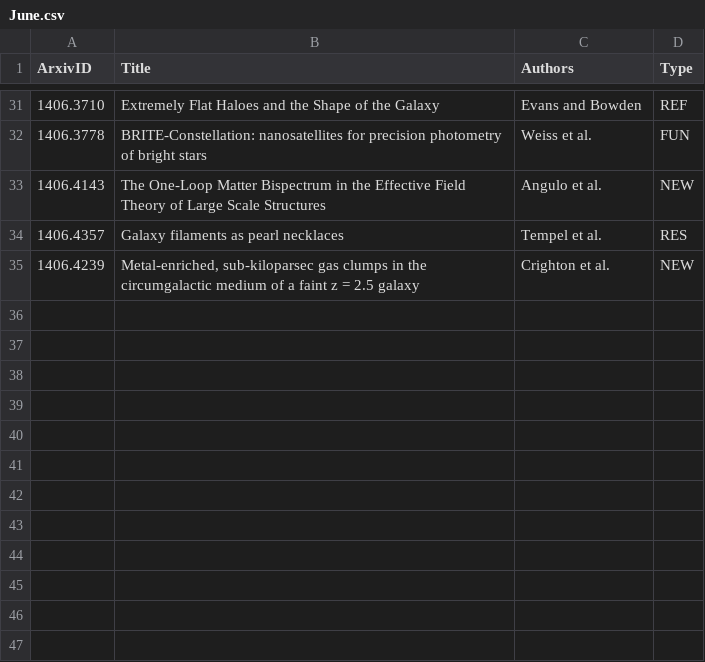
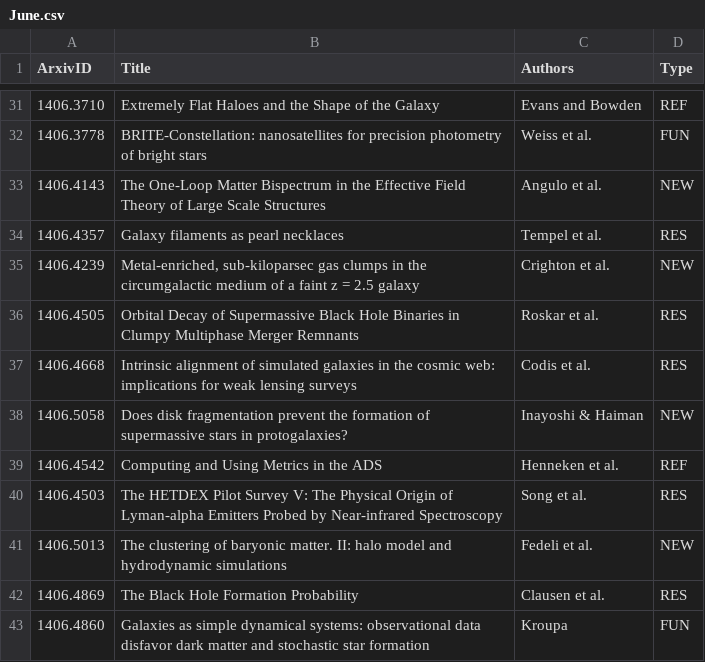
Before and after one commit to forero/arXiv, a CSV file: 2014/June.csv, drawn as a sheet; only a part is shown, gaps mark what is left out; the diff names each change by its address in the sheet, - before the commit and + after, or states it on an @@ line.

Commit message:
20

```diff
--- a/2014/June.csv
+++ b/2014/June.csv
+row 36: 1406.4505 | Orbital Decay of Supermassive Black Hole Binaries in Clumpy Multiphase Merger Remnants | Roskar et al. | RES
+row 37: 1406.4668 | Intrinsic alignment of simulated galaxies in the cosmic web: implications for weak lensing surveys | Codis et al. | RES
+row 38: 1406.5058 | Does disk fragmentation prevent the formation of supermassive stars in protogalaxies? | Inayoshi & Haiman | NEW
+row 39: 1406.4542 | Computing and Using Metrics in the ADS | Henneken et al. | REF
+row 40: 1406.4503 | The HETDEX Pilot Survey V: The Physical Origin of Lyman-alpha Emitters Probed by Near-infrared Spectroscopy | Song et al. | RES
+row 41: 1406.5013 | The clustering of baryonic matter. II: halo model and hydrodynamic simulations | Fedeli et al. | NEW
+row 42: 1406.4869 | The Black Hole Formation Probability | Clausen et al. | RES
+row 43: 1406.4860 | Galaxies as simple dynamical systems: observational data disfavor dark matter and stochastic star formation | Kroupa | FUN
```
